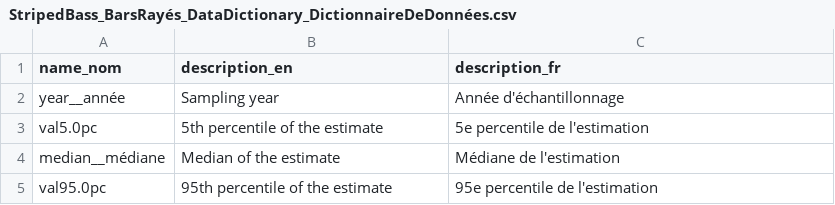
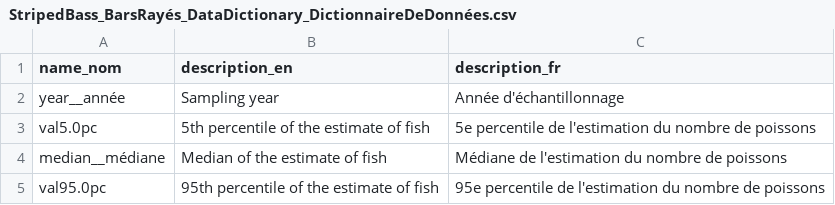
Before and after one commit to dfo-gulf-science/fgp-datasets, a CSV file: c695b1fa (bass abundance)/StripedBass_BarsRayés_DataDictionary_DictionnaireDeDonnées.csv, drawn as a sheet.

Commit message:
corrected bass abundance csv

```diff
--- a/c695b1fa (bass abundance)/StripedBass_BarsRayés_DataDictionary_DictionnaireDeDonnées.csv
+++ b/c695b1fa (bass abundance)/StripedBass_BarsRayés_DataDictionary_DictionnaireDeDonnées.csv
@@ -2,4 +2,4 @@ name_nom,description_en,description_fr
 year__année,Sampling year,Année d'échantillonnage
-val5.0pc,5th percentile of the estimate,5e percentile de l'estimation
-median__médiane,Median of the estimate,Médiane de l'estimation
-val95.0pc,95th percentile of the estimate,95e percentile de l'estimation
+val5.0pc,5th percentile of the estimate of fish,5e percentile de l'estimation du nombre de poissons
+median__médiane,Median of the estimate of fish,Médiane de l'estimation du nombre de poissons
+val95.0pc,95th percentile of the estimate of fish,95e percentile de l'estimation du nombre de poissons
```
Also changed, not shown: c695b1fa (bass abundance)/StripedBass_BarsRayés_Abundance_abondance.csv.
